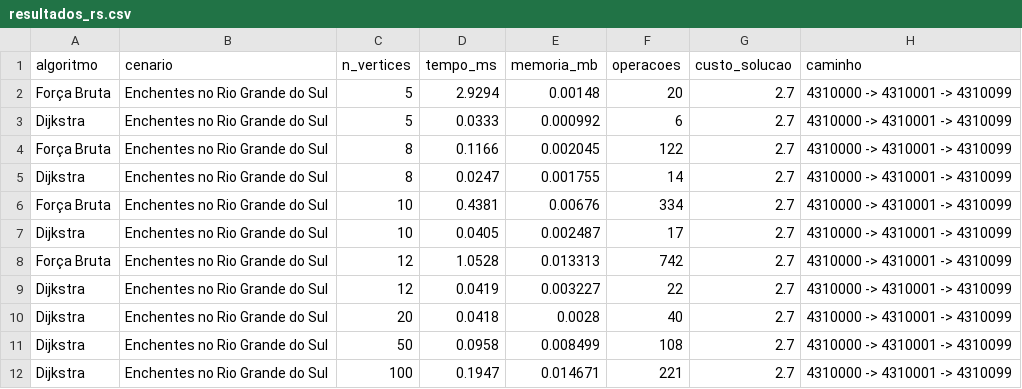
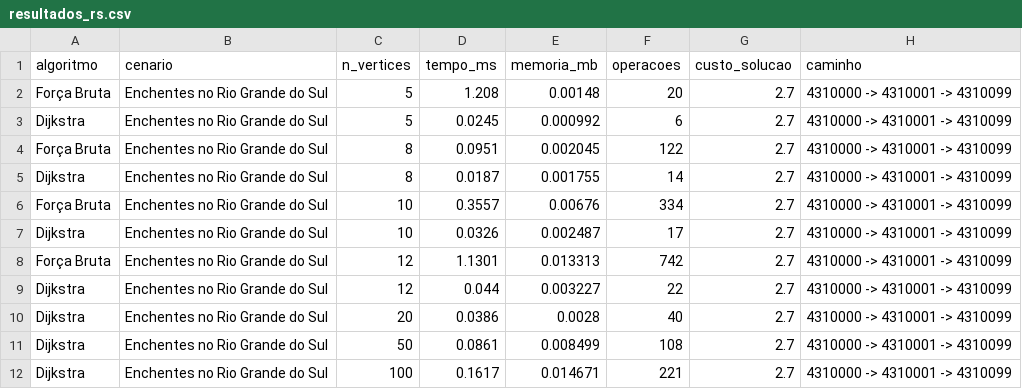
Before and after one commit to HenryABrowne/Global-Solution-Dynamic-Programming, a CSV file: data/processed/resultados_rs.csv, drawn as a sheet.

```diff
--- a/data/processed/resultados_rs.csv
+++ b/data/processed/resultados_rs.csv
@@ -1,12 +1,12 @@
 algoritmo,cenario,n_vertices,tempo_ms,memoria_mb,operacoes,custo_solucao,caminho
-Força Bruta,Enchentes no Rio Grande do Sul,5,2.9294,0.00148,20,2.7,4310000 -> 4310001 -> 4310099
-Dijkstra,Enchentes no Rio Grande do Sul,5,0.0333,0.000992,6,2.7,4310000 -> 4310001 -> 4310099
-Força Bruta,Enchentes no Rio Grande do Sul,8,0.1166,0.002045,122,2.7,4310000 -> 4310001 -> 4310099
-Dijkstra,Enchentes no Rio Grande do Sul,8,0.0247,0.001755,14,2.7,4310000 -> 4310001 -> 4310099
-Força Bruta,Enchentes no Rio Grande do Sul,10,0.4381,0.00676,334,2.7,4310000 -> 4310001 -> 4310099
-Dijkstra,Enchentes no Rio Grande do Sul,10,0.0405,0.002487,17,2.7,4310000 -> 4310001 -> 4310099
-Força Bruta,Enchentes no Rio Grande do Sul,12,1.0528,0.013313,742,2.7,4310000 -> 4310001 -> 4310099
-Dijkstra,Enchentes no Rio Grande do Sul,12,0.0419,0.003227,22,2.7,4310000 -> 4310001 -> 4310099
-Dijkstra,Enchentes no Rio Grande do Sul,20,0.0418,0.0028,40,2.7,4310000 -> 4310001 -> 4310099
-Dijkstra,Enchentes no Rio Grande do Sul,50,0.0958,0.008499,108,2.7,4310000 -> 4310001 -> 4310099
-Dijkstra,Enchentes no Rio Grande do Sul,100,0.1947,0.014671,221,2.7,4310000 -> 4310001 -> 4310099
+Força Bruta,Enchentes no Rio Grande do Sul,5,1.208,0.00148,20,2.7,4310000 -> 4310001 -> 4310099
+Dijkstra,Enchentes no Rio Grande do Sul,5,0.0245,0.000992,6,2.7,4310000 -> 4310001 -> 4310099
+Força Bruta,Enchentes no Rio Grande do Sul,8,0.0951,0.002045,122,2.7,4310000 -> 4310001 -> 4310099
+Dijkstra,Enchentes no Rio Grande do Sul,8,0.0187,0.001755,14,2.7,4310000 -> 4310001 -> 4310099
+Força Bruta,Enchentes no Rio Grande do Sul,10,0.3557,0.00676,334,2.7,4310000 -> 4310001 -> 4310099
+Dijkstra,Enchentes no Rio Grande do Sul,10,0.0326,0.002487,17,2.7,4310000 -> 4310001 -> 4310099
+Força Bruta,Enchentes no Rio Grande do Sul,12,1.1301,0.013313,742,2.7,4310000 -> 4310001 -> 4310099
+Dijkstra,Enchentes no Rio Grande do Sul,12,0.044,0.003227,22,2.7,4310000 -> 4310001 -> 4310099
+Dijkstra,Enchentes no Rio Grande do Sul,20,0.0386,0.0028,40,2.7,4310000 -> 4310001 -> 4310099
+Dijkstra,Enchentes no Rio Grande do Sul,50,0.0861,0.008499,108,2.7,4310000 -> 4310001 -> 4310099
+Dijkstra,Enchentes no Rio Grande do Sul,100,0.1617,0.014671,221,2.7,4310000 -> 4310001 -> 4310099
```
Also changed, not shown: data/processed/resultados_matopiba.csv, 5 other files.
